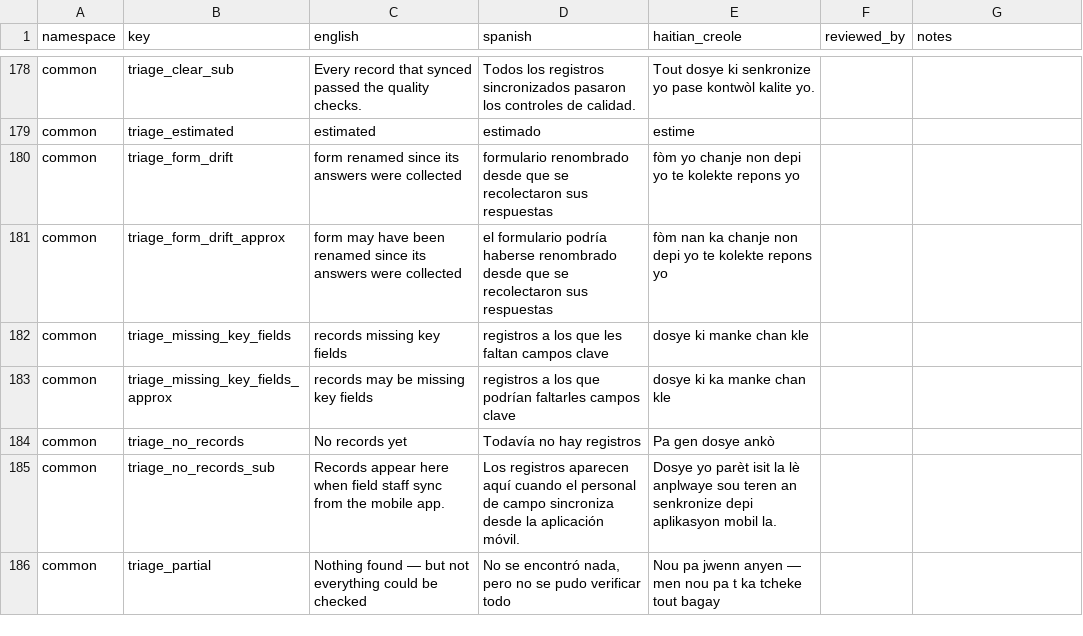
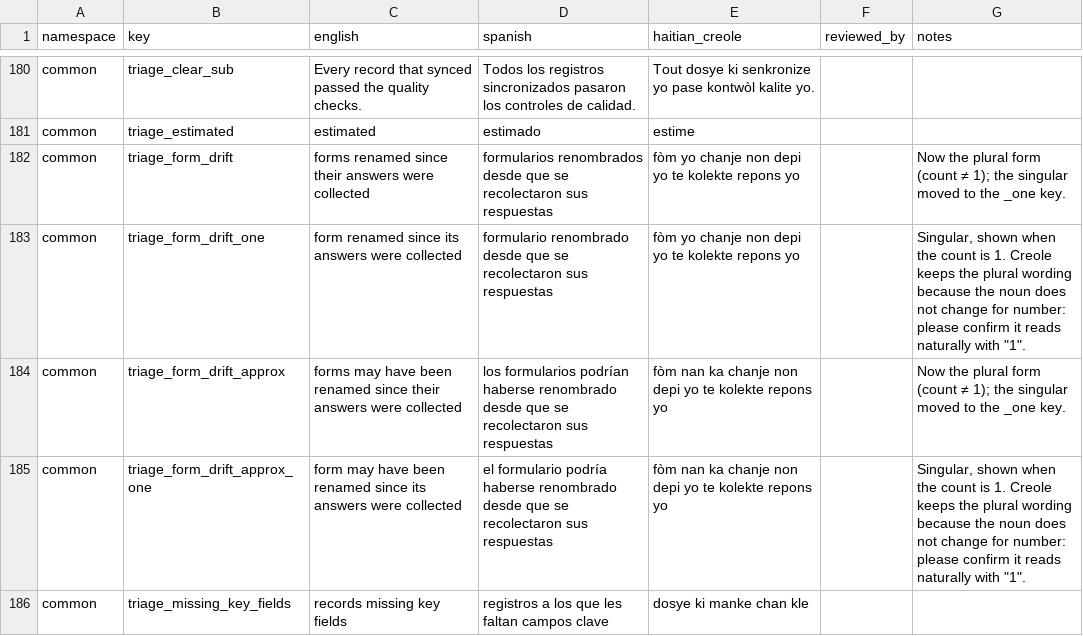
Before and after one commit to hopetambala/puente-react-nextjs-platform, a CSV file: docs/i18n/review-worksheet.csv, drawn as a sheet; only a part is shown, gaps mark what is left out; the shorter side is filled out with more unchanged rows; the diff covers the shown part only.

```diff
--- a/docs/i18n/review-worksheet.csv
+++ b/docs/i18n/review-worksheet.csv
@@ -179,4 +181,6 @@ common,triage_clear_sub,Every record that synced passed the quality checks.,Todo
 common,triage_estimated,estimated,estimado,estime,,
-common,triage_form_drift,form renamed since its answers were collected,formulario renombrado desde que se recolectaron sus respuestas,fòm yo chanje non depi yo te kolekte repons yo,,
-common,triage_form_drift_approx,form may have been renamed since its answers were collected,el formulario podría haberse renombrado desde que se recolectaron sus respuestas,fòm nan ka chanje non depi yo te kolekte repons yo,,
+common,triage_form_drift,forms renamed since their answers were collected,formularios renombrados desde que se recolectaron sus respuestas,fòm yo chanje non depi yo te kolekte repons yo,,Now the plural form (count ≠ 1); the singular moved to the _one key.
+common,triage_form_drift_one,form renamed since its answers were collected,formulario renombrado desde que se recolectaron sus respuestas,fòm yo chanje non depi yo te kolekte repons yo,,"Singular, shown when the count is 1. Creole keeps the plural wording because the noun does not change for number: please confirm it reads naturally with ""1""."
+common,triage_form_drift_approx,forms may have been renamed since their answers were collected,los formularios podrían haberse renombrado desde que se recolectaron sus respuestas,fòm nan ka chanje non depi yo te kolekte repons yo,,Now the plural form (count ≠ 1); the singular moved to the _one key.
+common,triage_form_drift_approx_one,form may have been renamed since its answers were collected,el formulario podría haberse renombrado desde que se recolectaron sus respuestas,fòm nan ka chanje non depi yo te kolekte repons yo,,"Singular, shown when the count is 1. Creole keeps the plural wording because the noun does not change for number: please confirm it reads naturally with ""1""."
 common,triage_missing_key_fields,records missing key fields,registros a los que les faltan campos clave,dosye ki manke chan kle,,
```
Also changed, not shown: 10 added rows and 6 edited cells elsewhere in this file, 50 other files.
